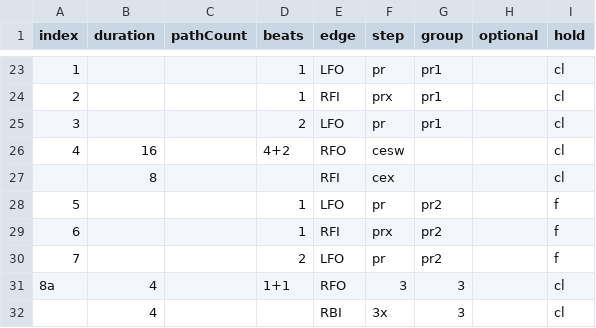
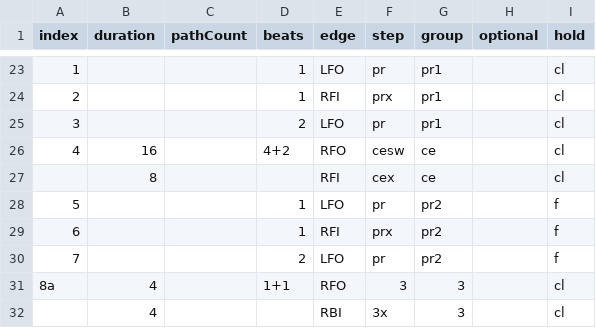
Before and after one commit to span314/tracings, a CSV file: patternData/ten_fox.csv, drawn as a sheet; only a part is shown, gaps mark what is left out.

```diff
--- a/patternData/ten_fox.csv
+++ b/patternData/ten_fox.csv
@@ -25,4 +25,4 @@ index,duration,pathCount,beats,edge,step,group,optional,hold
 3,,,2,LFO,pr,pr1,,cl
-4,16,,4+2,RFO,cesw,,,cl
-,8,,,RFI,cex,,,cl
+4,16,,4+2,RFO,cesw,ce,,cl
+,8,,,RFI,cex,ce,,cl
 5,,,1,LFO,pr,pr2,,f
```
Also changed, not shown: 1 other file.
